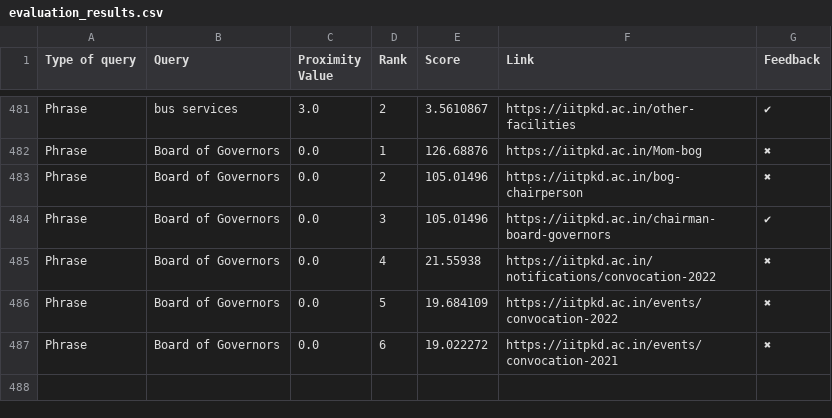
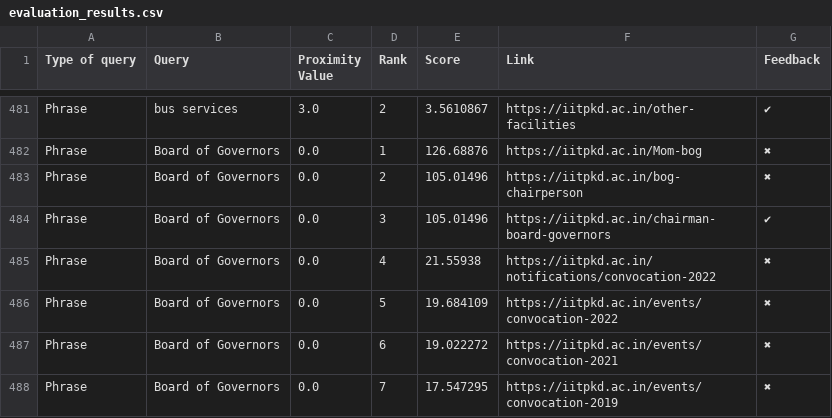
Before and after one commit to Yagneshv1/btp, a CSV file: evaluation_results.csv, drawn as a sheet; only a part is shown, gaps mark what is left out; the diff names each change by its address in the sheet, - before the commit and + after, or states it on an @@ line.

Commit message:
Update CSV file

```diff
--- a/evaluation_results.csv
+++ b/evaluation_results.csv
+row 488: Phrase | Board of Governors | 0.0 | 7 | 17.547295 | https://iitpkd.ac.in/events/convocation-2019 | ✖
```
